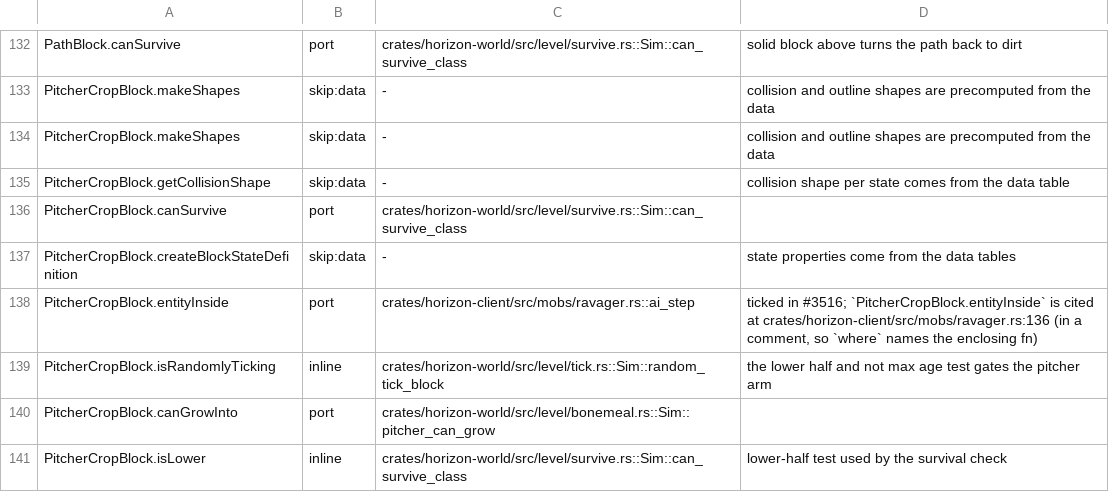
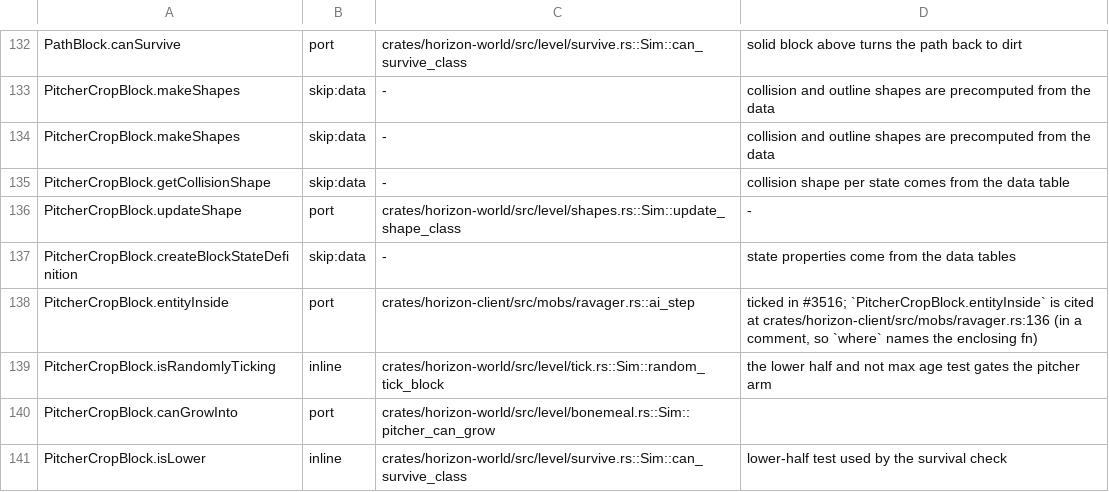
Before and after one commit to SushantKhatriDev/horizon, a TSV file: tools/port_map/game2-014.tsv, drawn as a sheet; only a part is shown, gaps mark what is left out; removed rows and columns are numbered as before the commit, all else as after; the diff names each change by its address in the sheet, - before the commit and + after, or states it on an @@ line.

Commit message:
chore(port_map): add missing notes column for PitcherCropBlock.updateShape

```diff
--- a/tools/port_map/game2-014.tsv
+++ b/tools/port_map/game2-014.tsv
-row 136: PitcherCropBlock.canSurvive | port | crates/horizon-world/src/level/survive.rs::Sim::can_survive_class
+row 136: PitcherCropBlock.updateShape | port | crates/horizon-world/src/level/shapes.rs::Sim::update_shape_class | -
```
